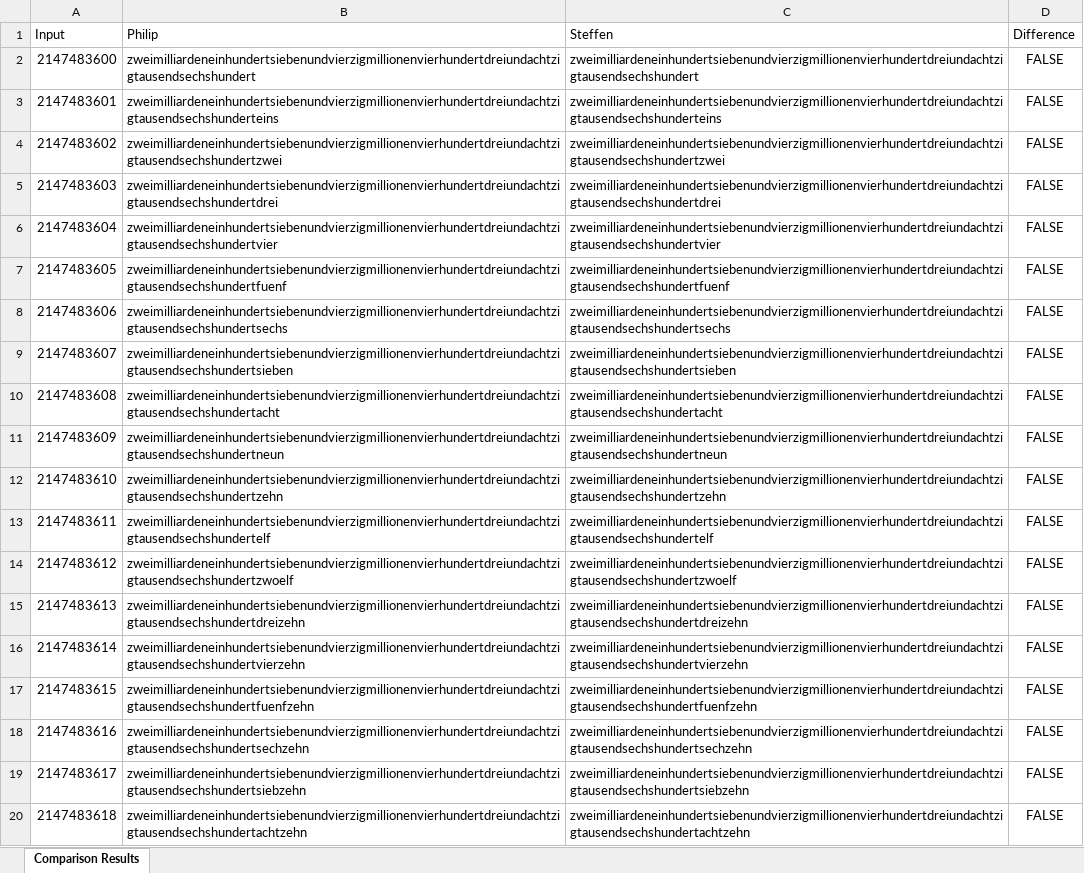
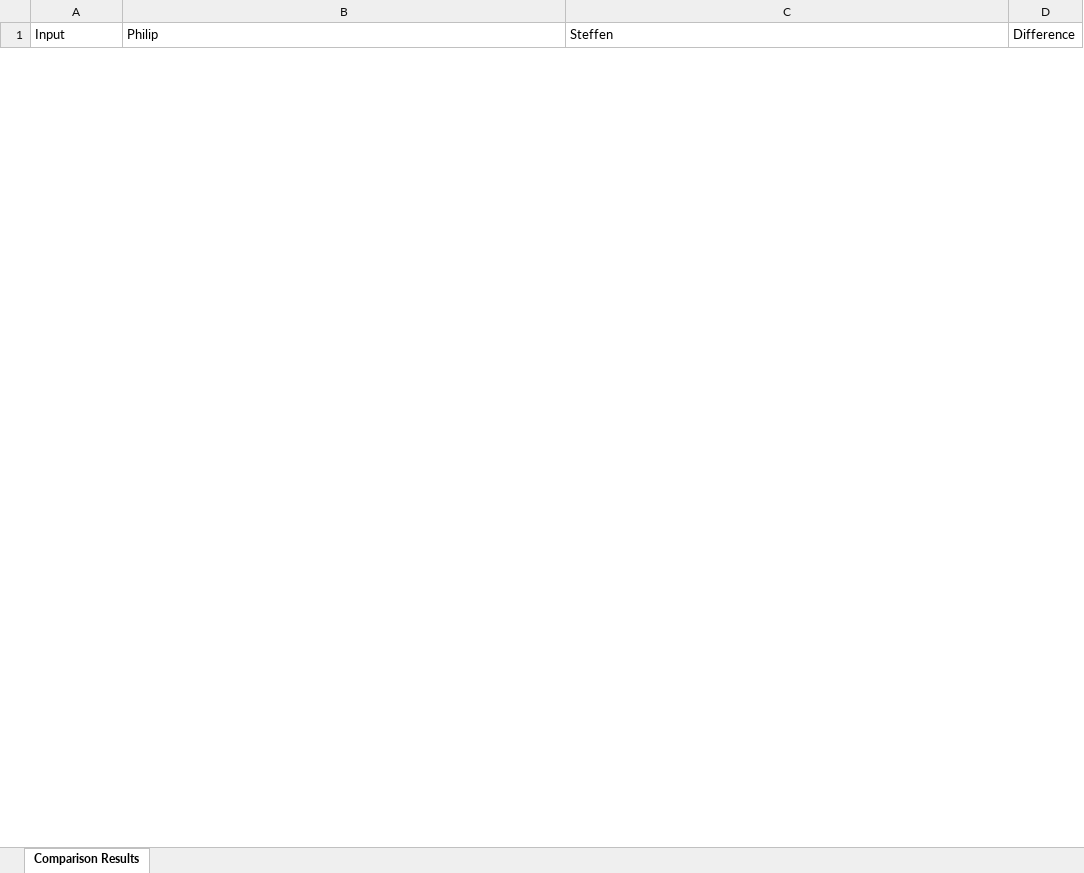
Before and after one commit to UNeaK1502/IT-Semester-I, an Excel workbook: Python Comparer/comparison_results.xlsx, sheet Comparison Results, drawn as a sheet; only a part is shown; values as stored, in another font and other column widths than the file's, no borders; removed rows and columns are numbered as before the commit, all else as after; the diff covers the shown part only; the diff names each change by its address in the sheet, - before the commit and + after, or states it on an @@ line.

```diff
--- a/Python Comparer/comparison_results.xlsx (sheet Comparison Results)
+++ b/Python Comparer/comparison_results.xlsx (sheet Comparison Results)
-row 2: 2147483600 | zweimilliardeneinhundertsiebenundvierzigmillionenvierhundertdreiundachtzigtausendsechshundert | zweimilliardeneinhundertsiebenundvierzigmillionenvierhundertdreiundachtzigtausendsechshundert | FALSE
-row 3: 2147483601 | zweimilliardeneinhundertsiebenundvierzigmillionenvierhundertdreiundachtzigtausendsechshunderteins | zweimilliardeneinhundertsiebenundvierzigmillionenvierhundertdreiundachtzigtausendsechshunderteins | FALSE
-row 4: 2147483602 | zweimilliardeneinhundertsiebenundvierzigmillionenvierhundertdreiundachtzigtausendsechshundertzwei | zweimilliardeneinhundertsiebenundvierzigmillionenvierhundertdreiundachtzigtausendsechshundertzwei | FALSE
-row 5: 2147483603 | zweimilliardeneinhundertsiebenundvierzigmillionenvierhundertdreiundachtzigtausendsechshundertdrei | zweimilliardeneinhundertsiebenundvierzigmillionenvierhundertdreiundachtzigtausendsechshundertdrei | FALSE
-row 6: 2147483604 | zweimilliardeneinhundertsiebenundvierzigmillionenvierhundertdreiundachtzigtausendsechshundertvier | zweimilliardeneinhundertsiebenundvierzigmillionenvierhundertdreiundachtzigtausendsechshundertvier | FALSE
-row 7: 2147483605 | zweimilliardeneinhundertsiebenundvierzigmillionenvierhundertdreiundachtzigtausendsechshundertfuenf | zweimilliardeneinhundertsiebenundvierzigmillionenvierhundertdreiundachtzigtausendsechshundertfuenf | FALSE
-row 8: 2147483606 | zweimilliardeneinhundertsiebenundvierzigmillionenvierhundertdreiundachtzigtausendsechshundertsechs | zweimilliardeneinhundertsiebenundvierzigmillionenvierhundertdreiundachtzigtausendsechshundertsechs | FALSE
-row 9: 2147483607 | zweimilliardeneinhundertsiebenundvierzigmillionenvierhundertdreiundachtzigtausendsechshundertsieben | zweimilliardeneinhundertsiebenundvierzigmillionenvierhundertdreiundachtzigtausendsechshundertsieben | FALSE
-row 10: 2147483608 | zweimilliardeneinhundertsiebenundvierzigmillionenvierhundertdreiundachtzigtausendsechshundertacht | zweimilliardeneinhundertsiebenundvierzigmillionenvierhundertdreiundachtzigtausendsechshundertacht | FALSE
-row 11: 2147483609 | zweimilliardeneinhundertsiebenundvierzigmillionenvierhundertdreiundachtzigtausendsechshundertneun | zweimilliardeneinhundertsiebenundvierzigmillionenvierhundertdreiundachtzigtausendsechshundertneun | FALSE
-row 12: 2147483610 | zweimilliardeneinhundertsiebenundvierzigmillionenvierhundertdreiundachtzigtausendsechshundertzehn | zweimilliardeneinhundertsiebenundvierzigmillionenvierhundertdreiundachtzigtausendsechshundertzehn | FALSE
-row 13: 2147483611 | zweimilliardeneinhundertsiebenundvierzigmillionenvierhundertdreiundachtzigtausendsechshundertelf | zweimilliardeneinhundertsiebenundvierzigmillionenvierhundertdreiundachtzigtausendsechshundertelf | FALSE
-row 14: 2147483612 | zweimilliardeneinhundertsiebenundvierzigmillionenvierhundertdreiundachtzigtausendsechshundertzwoelf | zweimilliardeneinhundertsiebenundvierzigmillionenvierhundertdreiundachtzigtausendsechshundertzwoelf | FALSE
-row 15: 2147483613 | zweimilliardeneinhundertsiebenundvierzigmillionenvierhundertdreiundachtzigtausendsechshundertdreizehn | zweimilliardeneinhundertsiebenundvierzigmillionenvierhundertdreiundachtzigtausendsechshundertdreizehn | FALSE
-row 16: 2147483614 | zweimilliardeneinhundertsiebenundvierzigmillionenvierhundertdreiundachtzigtausendsechshundertvierzehn | zweimilliardeneinhundertsiebenundvierzigmillionenvierhundertdreiundachtzigtausendsechshundertvierzehn | FALSE
-row 17: 2147483615 | zweimilliardeneinhundertsiebenundvierzigmillionenvierhundertdreiundachtzigtausendsechshundertfuenfzehn | zweimilliardeneinhundertsiebenundvierzigmillionenvierhundertdreiundachtzigtausendsechshundertfuenfzehn | FALSE
-row 18: 2147483616 | zweimilliardeneinhundertsiebenundvierzigmillionenvierhundertdreiundachtzigtausendsechshundertsechzehn | zweimilliardeneinhundertsiebenundvierzigmillionenvierhundertdreiundachtzigtausendsechshundertsechzehn | FALSE
-row 19: 2147483617 | zweimilliardeneinhundertsiebenundvierzigmillionenvierhundertdreiundachtzigtausendsechshundertsiebzehn | zweimilliardeneinhundertsiebenundvierzigmillionenvierhundertdreiundachtzigtausendsechshundertsiebzehn | FALSE
-row 20: 2147483618 | zweimilliardeneinhundertsiebenundvierzigmillionenvierhundertdreiundachtzigtausendsechshundertachtzehn | zweimilliardeneinhundertsiebenundvierzigmillionenvierhundertdreiundachtzigtausendsechshundertachtzehn | FALSE
```
Also changed, not shown: 101 added rows and 30 removed rows elsewhere in this sheet, 2 other files.
